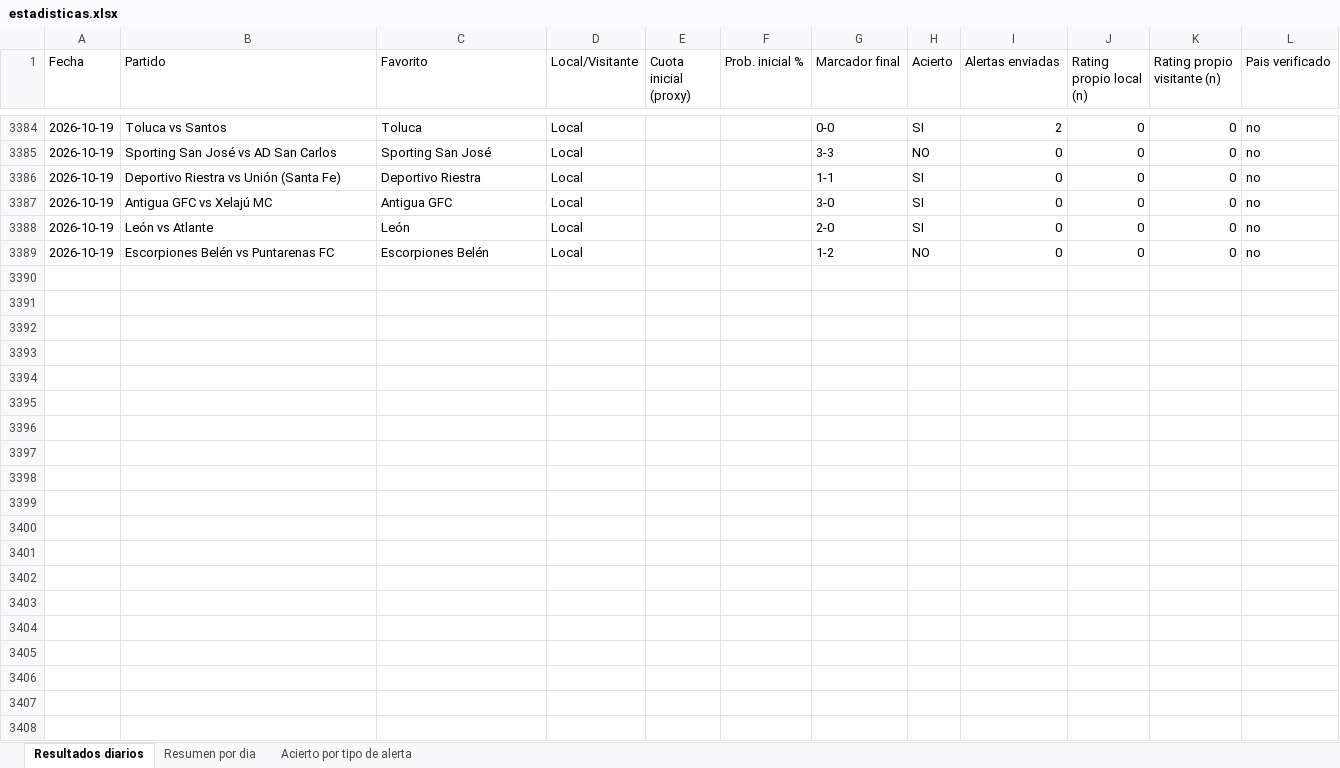
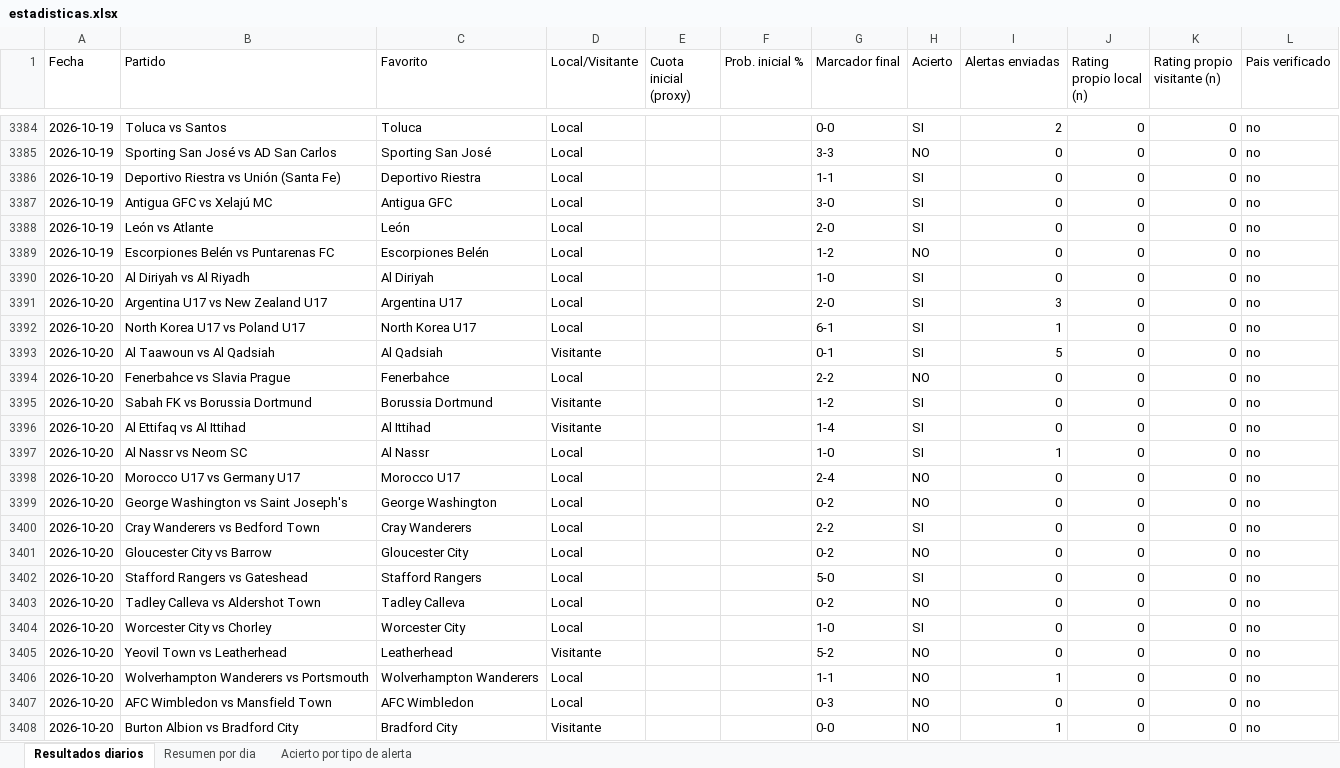
Before and after one commit to erikolivo/Mimoexcel, an Excel workbook: data/estadisticas.xlsx, sheet Resultados diarios, drawn as a sheet; only a part is shown, gaps mark what is left out; values as stored, in another font and other column widths than the file's, no borders; the diff covers the shown part only; the diff names each change by its address in the sheet, - before the commit and + after, or states it on an @@ line.

```diff
--- a/data/estadisticas.xlsx (sheet Resultados diarios)
+++ b/data/estadisticas.xlsx (sheet Resultados diarios)
+row 3390: 2026-10-20 | Al Diriyah vs Al Riyadh | Al Diriyah | Local |  |  | 1-0 | SI | 0 | 0 | 0 | no
+row 3391: 2026-10-20 | Argentina U17 vs New Zealand U17 | Argentina U17 | Local |  |  | 2-0 | SI | 3 | 0 | 0 | no
+row 3392: 2026-10-20 | North Korea U17 vs Poland U17 | North Korea U17 | Local |  |  | 6-1 | SI | 1 | 0 | 0 | no
+row 3393: 2026-10-20 | Al Taawoun vs Al Qadsiah | Al Qadsiah | Visitante |  |  | 0-1 | SI | 5 | 0 | 0 | no
+row 3394: 2026-10-20 | Fenerbahce vs Slavia Prague | Fenerbahce | Local |  |  | 2-2 | NO | 0 | 0 | 0 | no
+row 3395: 2026-10-20 | Sabah FK vs Borussia Dortmund | Borussia Dortmund | Visitante |  |  | 1-2 | SI | 0 | 0 | 0 | no
+row 3396: 2026-10-20 | Al Ettifaq vs Al Ittihad | Al Ittihad | Visitante |  |  | 1-4 | SI | 0 | 0 | 0 | no
+row 3397: 2026-10-20 | Al Nassr vs Neom SC | Al Nassr | Local |  |  | 1-0 | SI | 1 | 0 | 0 | no
+row 3398: 2026-10-20 | Morocco U17 vs Germany U17 | Morocco U17 | Local |  |  | 2-4 | NO | 0 | 0 | 0 | no
+row 3399: 2026-10-20 | George Washington vs Saint Joseph's | George Washington | Local |  |  | 0-2 | NO | 0 | 0 | 0 | no
+row 3400: 2026-10-20 | Cray Wanderers vs Bedford Town | Cray Wanderers | Local |  |  | 2-2 | SI | 0 | 0 | 0 | no
+row 3401: 2026-10-20 | Gloucester City vs Barrow | Gloucester City | Local |  |  | 0-2 | NO | 0 | 0 | 0 | no
+row 3402: 2026-10-20 | Stafford Rangers vs Gateshead | Stafford Rangers | Local |  |  | 5-0 | SI | 0 | 0 | 0 | no
+row 3403: 2026-10-20 | Tadley Calleva vs Aldershot Town | Tadley Calleva | Local |  |  | 0-2 | NO | 0 | 0 | 0 | no
+row 3404: 2026-10-20 | Worcester City vs Chorley | Worcester City | Local |  |  | 1-0 | SI | 0 | 0 | 0 | no
+row 3405: 2026-10-20 | Yeovil Town vs Leatherhead | Leatherhead | Visitante |  |  | 5-2 | NO | 0 | 0 | 0 | no
+row 3406: 2026-10-20 | Wolverhampton Wanderers vs Portsmouth | Wolverhampton Wanderers | Local |  |  | 1-1 | NO | 1 | 0 | 0 | no
+row 3407: 2026-10-20 | AFC Wimbledon vs Mansfield Town | AFC Wimbledon | Local |  |  | 0-3 | NO | 0 | 0 | 0 | no
+row 3408: 2026-10-20 | Burton Albion vs Bradford City | Bradford City | Visitante |  |  | 0-0 | NO | 1 | 0 | 0 | no
```
Also changed, not shown: 64 added rows elsewhere in this sheet, sheet Acierto por tipo de alerta, sheet Resumen por dia, 7 other files.
